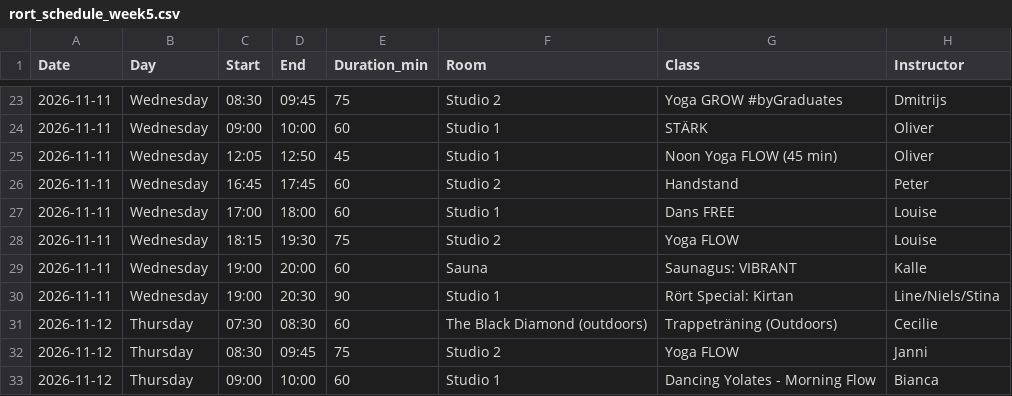
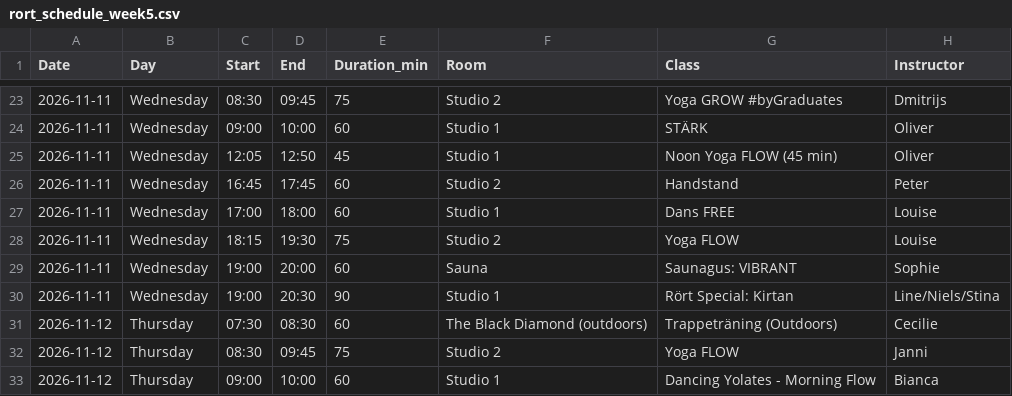
Before and after one commit to FreddyAngelo/rort-calendar, a CSV file: data/rort_schedule_week5.csv, drawn as a sheet; only a part is shown, gaps mark what is left out.

```diff
--- a/data/rort_schedule_week5.csv
+++ b/data/rort_schedule_week5.csv
@@ -28,3 +28,3 @@ Date,Day,Start,End,Duration_min,Room,Class,Instructor
 2026-11-11,Wednesday,18:15,19:30,75,Studio 2,Yoga FLOW,Louise
-2026-11-11,Wednesday,19:00,20:00,60,Sauna,Saunagus: VIBRANT,Kalle
+2026-11-11,Wednesday,19:00,20:00,60,Sauna,Saunagus: VIBRANT,Sophie
 2026-11-11,Wednesday,19:00,20:30,90,Studio 1,Rört Special: Kirtan,Line/Niels/Stina
```
Also changed, not shown: data/rort_schedule_week1.csv.
